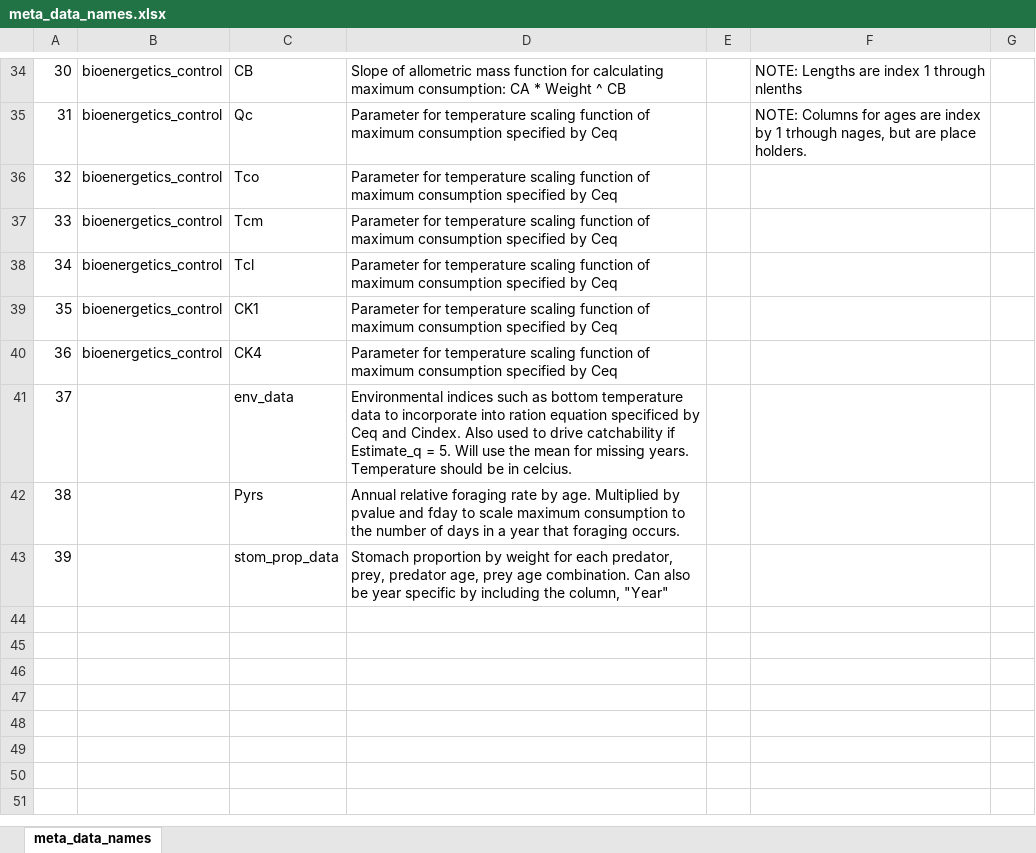
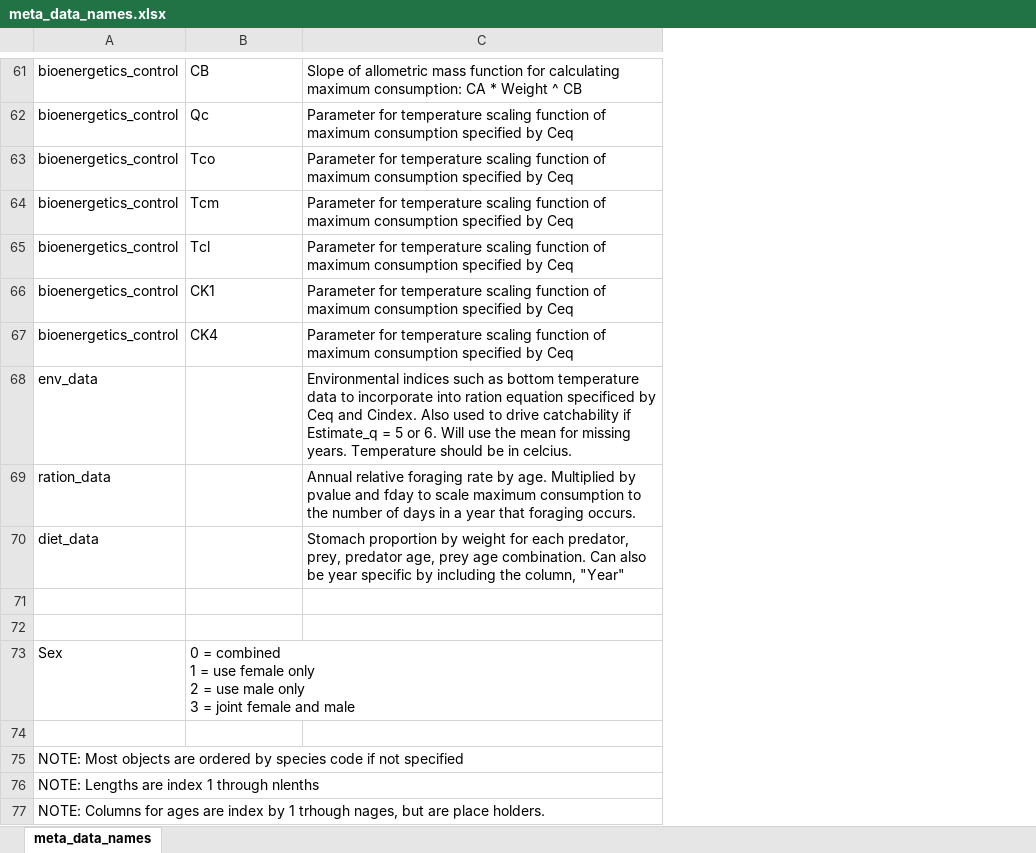
Before and after one commit to grantdadams/Rceattle, an Excel workbook: inst/extdata/meta_data_names.xlsx, sheet meta_data_names, drawn as a sheet; only a part is shown, gaps mark what is left out; values as stored, in another font and other column widths than the file's, no borders; removed rows and columns are numbered as before the commit, all else as after; ↵ is a line break in a cell; the diff covers the shown part only; the diff names each change by its address in the sheet, - before the commit and + after, or states it on an @@ line.

Commit message:
Meta data and some dplyr cleaning

```diff
--- a/inst/extdata/meta_data_names.xlsx (sheet meta_data_names)
+++ b/inst/extdata/meta_data_names.xlsx (sheet meta_data_names)
-column A, rows 34-43: 30 | 31 | 32 | 33 | 34 | 35 | 36 | 37 | 38 | 39
-column E, empty
-column F, rows 34-35: NOTE: Lengths are index 1 through nlenths | NOTE: Columns for ages are index by 1 trhough nages, but are place holders.
-column G, empty
+row 68: env_data |  | Environmental indices such as bottom temperature data to incorporate into ration equation specificed by Ceq and Cindex. Also used to drive catchability if Estimate_q = 5 or 6. Will use the mean for missing years. Temperature should be in celcius.
+row 69: ration_data |  | Annual relative foraging rate by age. Multiplied by pvalue and fday to scale maximum consumption to the number of days in a year that foraging occurs.
+row 70: diet_data |  | Stomach proportion by weight for each predator, prey, predator age, prey age combination. Can also be year specific by including the column, "Year"
-row 71: 37 |  | env_data | Environmental indices such as bottom temperature data to incorporate into ration equation specificed by Ceq and Cindex. Also used to drive catchability if Estimate_q = 5. Will use the mean for missing years. Temperature should be in celcius.
+row 71: (empty)
-row 72: 38 |  | Pyrs | Annual relative foraging rate by age. Multiplied by pvalue and fday to scale maximum consumption to the number of days in a year that foraging occurs.
+row 72: (empty)
+row 73: Sex | 0 = combined ↵ 1 = use female only ↵ 2 = use male only ↵ 3 = joint female and male
-row 74: 39 |  | stom_prop_data | Stomach proportion by weight for each predator, prey, predator age, prey age combination. Can also be year specific by including the column, "Year"
+row 74: (empty)
+row 75: NOTE: Most objects are ordered by species code if not specified
+row 76: NOTE: Lengths are index 1 through nlenths
+row 77: NOTE: Columns for ages are index by 1 trhough nages, but are place holders.
```
Also changed, not shown: 39 added rows, 12 removed rows and 13 edited cells elsewhere in this sheet, 6 other files.
